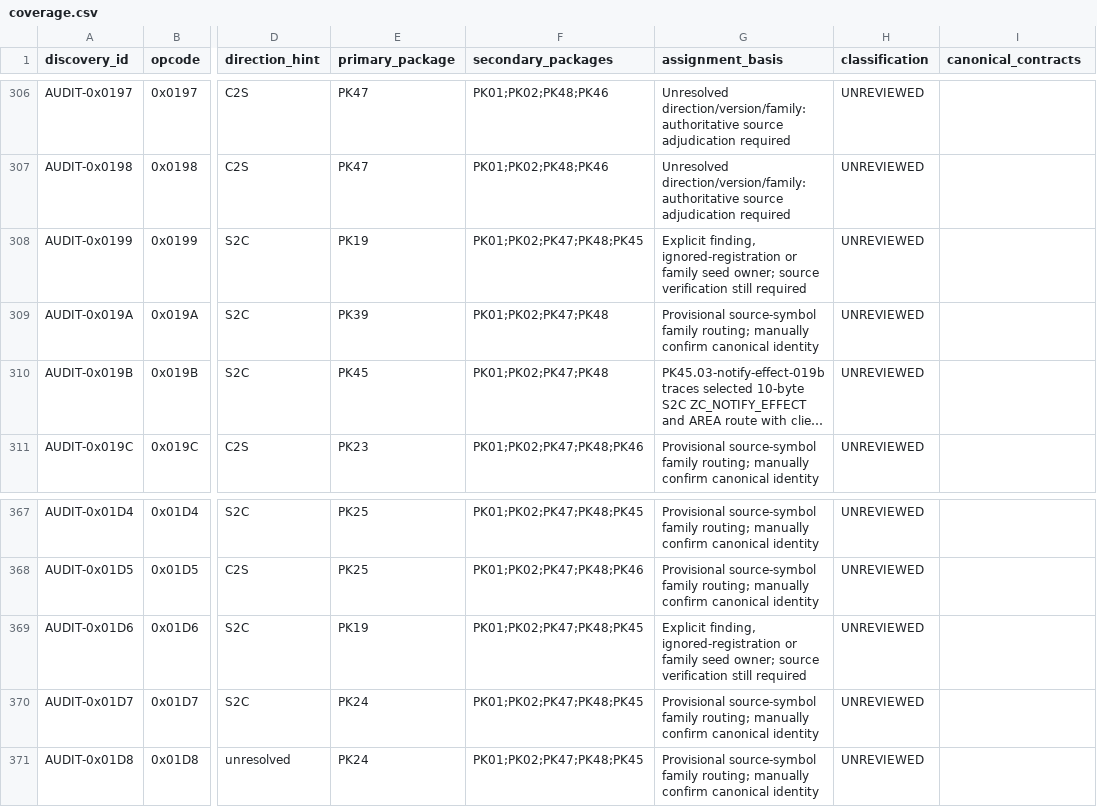
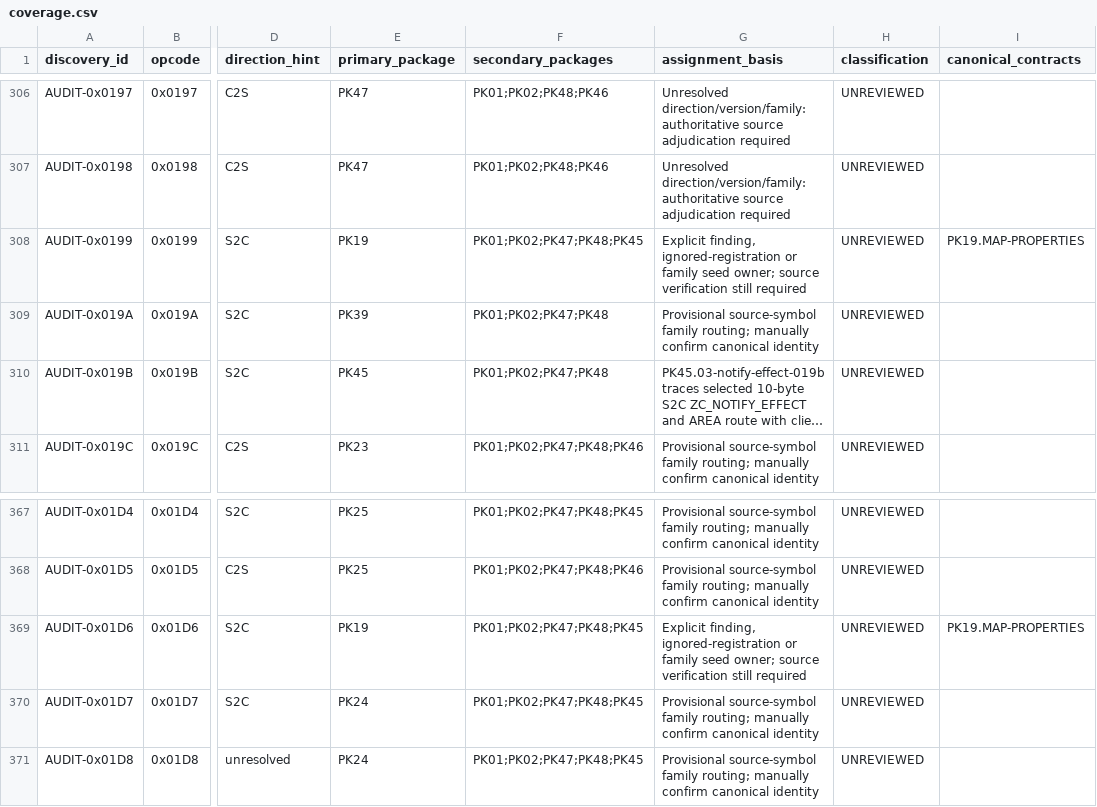
Before and after one commit to Sziadan/open-midgard, a CSV file: docs/packets/coverage.csv, drawn as a sheet; only a part is shown, gaps mark what is left out; long unchanged cells end in …; the diff names each change by its address in the sheet, - before the commit and + after, or states it on an @@ line.

Commit message:
packet(PK19): restore legacy map property state

```diff
--- a/docs/packets/coverage.csv
+++ b/docs/packets/coverage.csv
-I308 (canonical_contracts): (empty)
+I308 (canonical_contracts): PK19.MAP-PROPERTIES
-I369 (canonical_contracts): (empty)
+I369 (canonical_contracts): PK19.MAP-PROPERTIES
```
Also changed, not shown: 13 other files.
